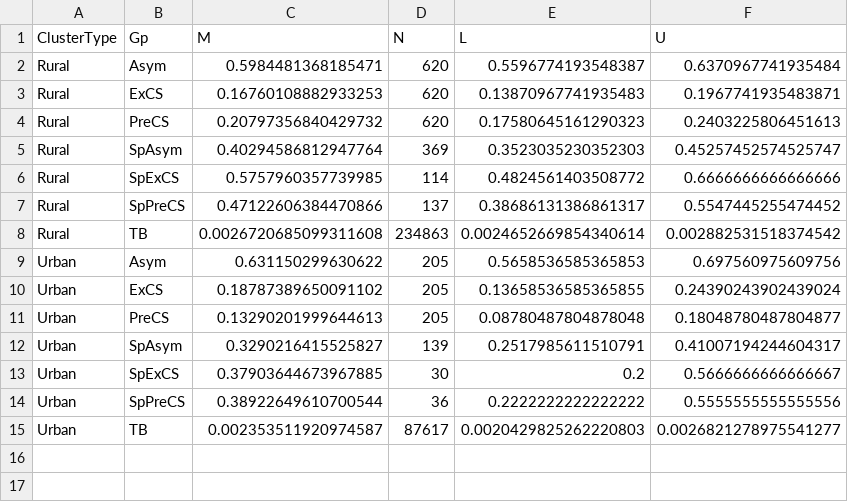
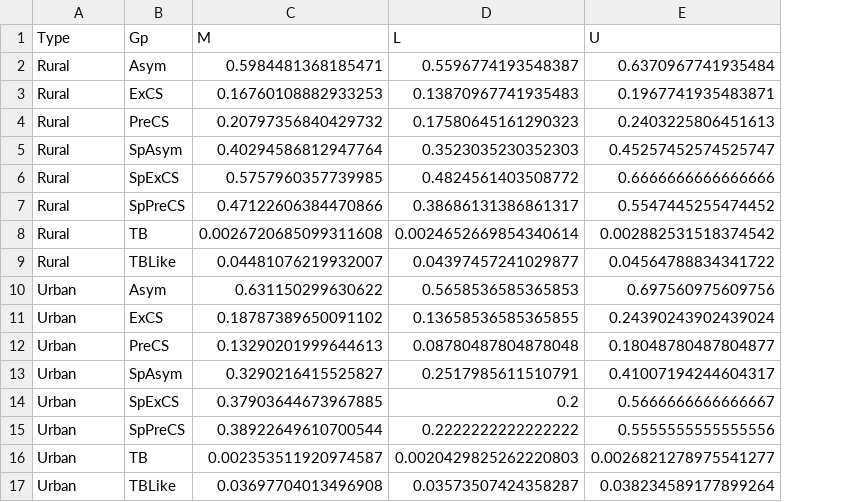
Before and after one commit to TimeWz667/IndTB_ACF, a CSV file: data/TBPS_RU.csv, drawn as a sheet; removed rows and columns are numbered as before the commit, all else as after; the diff names each change by its address in the sheet, - before the commit and + after, or states it on an @@ line.

```diff
--- a/data/TBPS_RU.csv
+++ b/data/TBPS_RU.csv
-column D (N), rows 2-15: 620 | 620 | 620 | 369 | 114 | 137 | 234863 | 205 | 205 | 205 | 139 | 30 | 36 | 87617
-A1: ClusterType
+A1: Type
+row 9: Rural | TBLike | 0.04481076219932007 | 0.04397457241029877 | 0.04564788834341722
+row 17: Urban | TBLike | 0.03697704013496908 | 0.03573507424358287 | 0.038234589177899264
```
Also changed, not shown: docs/tab_yield_bg_acf.csv, 30 other files.
